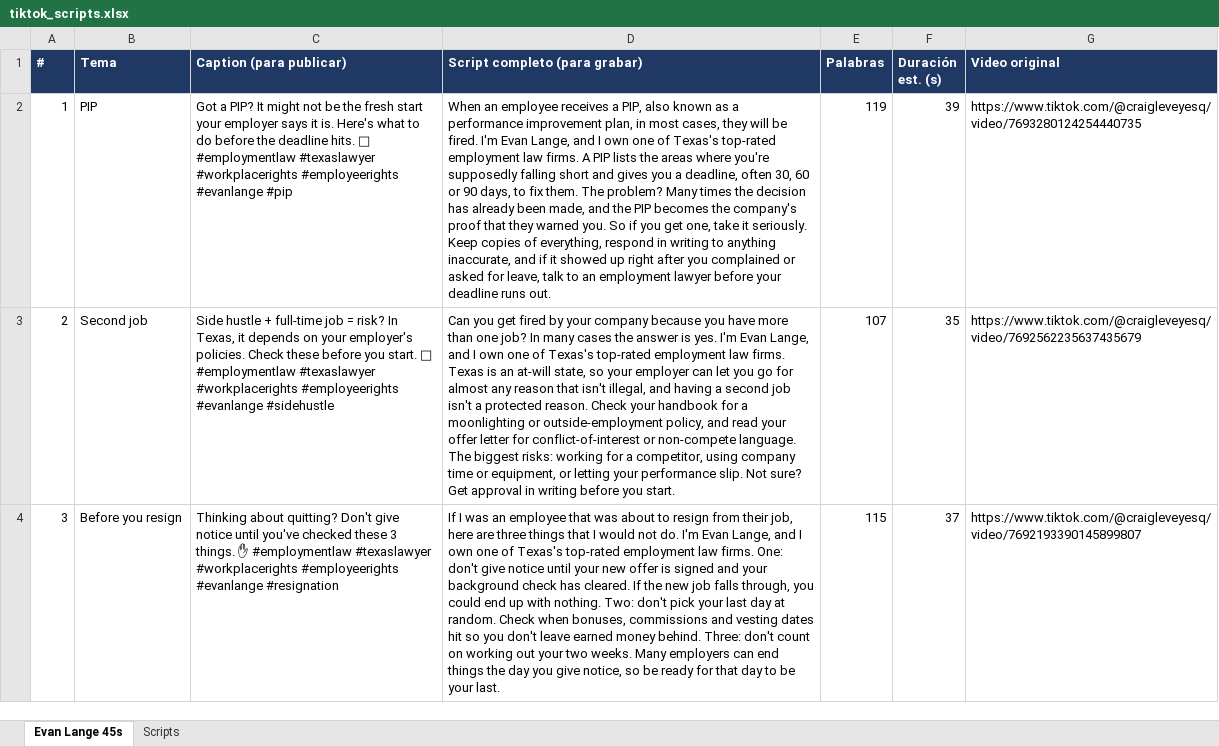
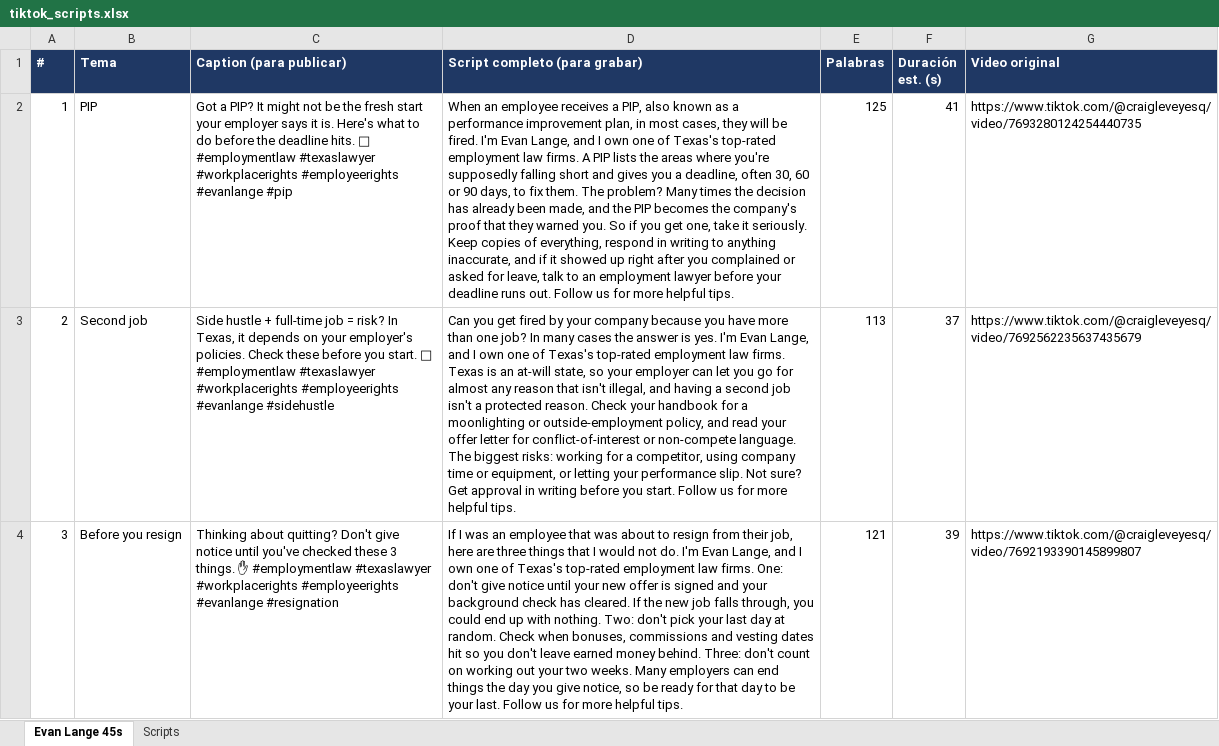
Before and after one commit to panchobarberis-maker/Carrousels, an Excel workbook: tiktok_scripts.xlsx, sheet Evan Lange 45s, drawn as a sheet; only a part is shown; values as stored, in another font and other column widths than the file's, no borders; the diff covers the shown part only; the diff names each change by its address in the sheet, - before the commit and + after, or states it on an @@ line.

```diff
--- a/tiktok_scripts.xlsx (sheet Evan Lange 45s)
+++ b/tiktok_scripts.xlsx (sheet Evan Lange 45s)
-D2 (Script completo (para grabar)): …runs out.
+D2 (Script completo (para grabar)): …runs out. Follow us for more helpful tips.
-E2 (Palabras): 119
+E2 (Palabras): 125
-F2 (Duración est. (s)): 39
+F2 (Duración est. (s)): 41
-D3 (Script completo (para grabar)): …you start.
+D3 (Script completo (para grabar)): …you start. Follow us for more helpful tips.
-E3 (Palabras): 107
+E3 (Palabras): 113
-F3 (Duración est. (s)): 35
+F3 (Duración est. (s)): 37
-D4 (Script completo (para grabar)): …your last.
+D4 (Script completo (para grabar)): …your last. Follow us for more helpful tips.
-E4 (Palabras): 115
+E4 (Palabras): 121
-F4 (Duración est. (s)): 37
+F4 (Duración est. (s)): 39
```
Also changed, not shown: 33 edited cells elsewhere in this sheet.
